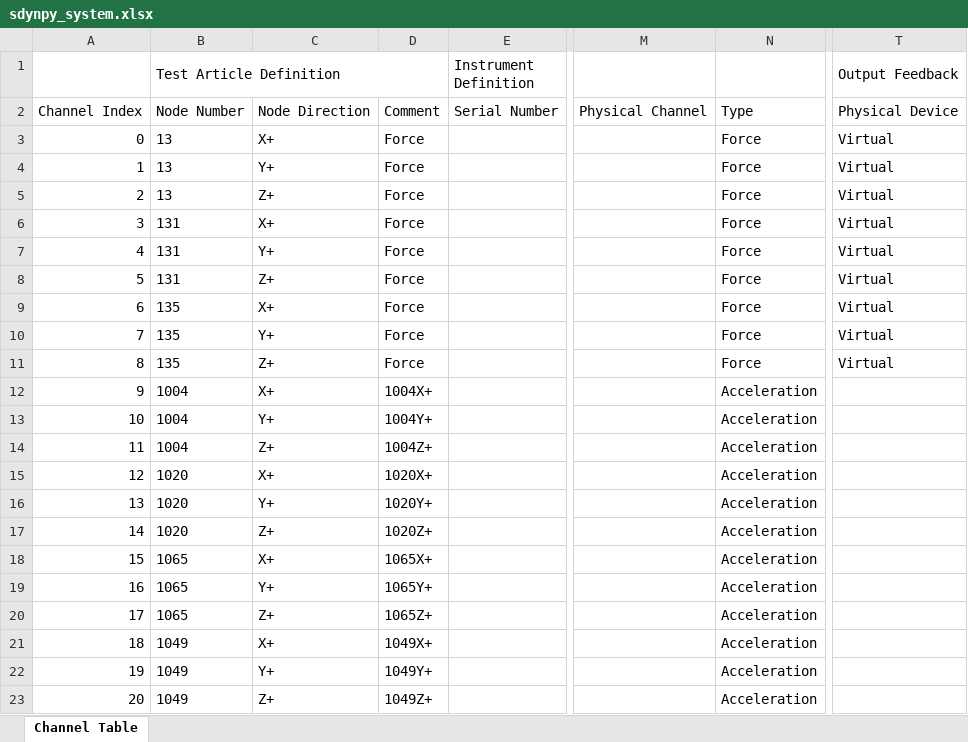
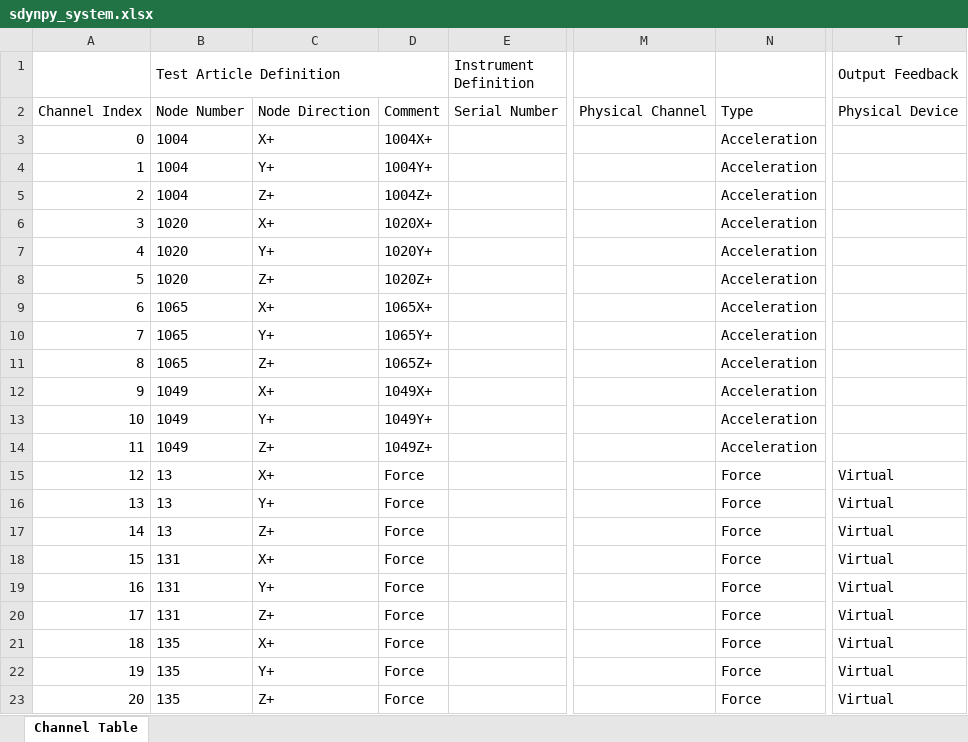
Before and after one commit to sandialabs/rattlesnake-vibration-controller, an Excel workbook: examples/hardware/sdynpy_system.xlsx, sheet Channel Table, drawn as a sheet; only a part is shown, gaps mark what is left out; values as stored, in another font and other column widths than the file's, no borders; the diff names each change by its address in the sheet, - before the commit and + after, or states it on an @@ line.

Commit message:
Got state space system working with new architecture

```diff
--- a/examples/hardware/sdynpy_system.xlsx (sheet Channel Table)
+++ b/examples/hardware/sdynpy_system.xlsx (sheet Channel Table)
-B3:B5 (Test Article Definition): 13
+B3:B5 (Test Article Definition): 1004
-D3: Force
+D3: 1004X+
-N3:N11: Force
+N3:N11: Acceleration
-T3:T11 (Output Feedback): Virtual
+T3:T11 (Output Feedback): (empty)
-D4: Force
+D4: 1004Y+
-D5: Force
+D5: 1004Z+
-B6:B8 (Test Article Definition): 131
+B6:B8 (Test Article Definition): 1020
-D6: Force
+D6: 1020X+
-D7: Force
+D7: 1020Y+
-D8: Force
+D8: 1020Z+
-B9:B11 (Test Article Definition): 135
+B9:B11 (Test Article Definition): 1065
-D9: Force
+D9: 1065X+
-D10: Force
+D10: 1065Y+
-D11: Force
+D11: 1065Z+
-B12:B14 (Test Article Definition): 1004
+B12:B14 (Test Article Definition): 1049
-D12: 1004X+
+D12: 1049X+
-D13: 1004Y+
+D13: 1049Y+
-D14: 1004Z+
+D14: 1049Z+
-B15:B17 (Test Article Definition): 1020
+B15:B17 (Test Article Definition): 13
-D15: 1020X+
+D15: Force
-N15:N23: Acceleration
+N15:N23: Force
-T15:T23 (Output Feedback): (empty)
+T15:T23 (Output Feedback): Virtual
-D16: 1020Y+
+D16: Force
-D17: 1020Z+
+D17: Force
-B18:B20 (Test Article Definition): 1065
+B18:B20 (Test Article Definition): 131
-D18: 1065X+
+D18: Force
-D19: 1065Y+
+D19: Force
-D20: 1065Z+
+D20: Force
-B21:B23 (Test Article Definition): 1049
+B21:B23 (Test Article Definition): 135
-D21: 1049X+
+D21: Force
-D22: 1049Y+
+D22: Force
-D23: 1049Z+
+D23: Force
```
Also changed, not shown: 13 other files.
